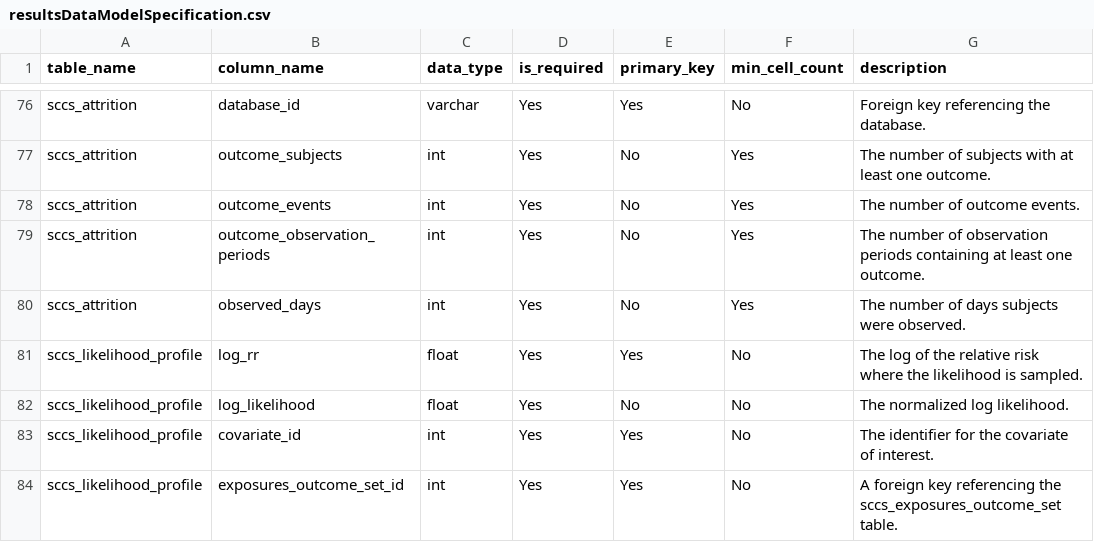
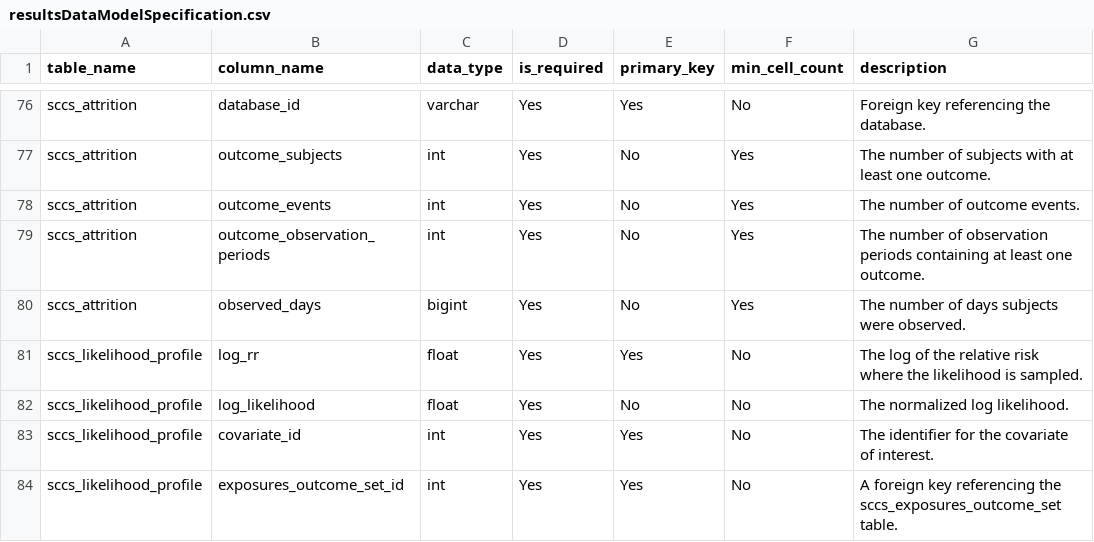
Before and after one commit to OHDSI/SelfControlledCaseSeries, a CSV file: inst/csv/resultsDataModelSpecification.csv, drawn as a sheet; only a part is shown, gaps mark what is left out.

Commit message:
Update resultsDataModelSpecification.csv
making sccs_attrition,observed_days a bigint as this can be > and int

```diff
--- a/inst/csv/resultsDataModelSpecification.csv
+++ b/inst/csv/resultsDataModelSpecification.csv
@@ -79,3 +79,3 @@ sccs_attrition,outcome_events,int,Yes,No,Yes,The number of outcome events.
 sccs_attrition,outcome_observation_periods,int,Yes,No,Yes,The number of observation periods containing at least one outcome.
-sccs_attrition,observed_days,int,Yes,No,Yes,The number of days subjects were observed.
+sccs_attrition,observed_days,bigint,Yes,No,Yes,The number of days subjects were observed.
 sccs_likelihood_profile,log_rr,float,Yes,Yes,No,The log of the relative risk where the likelihood is sampled.
```
